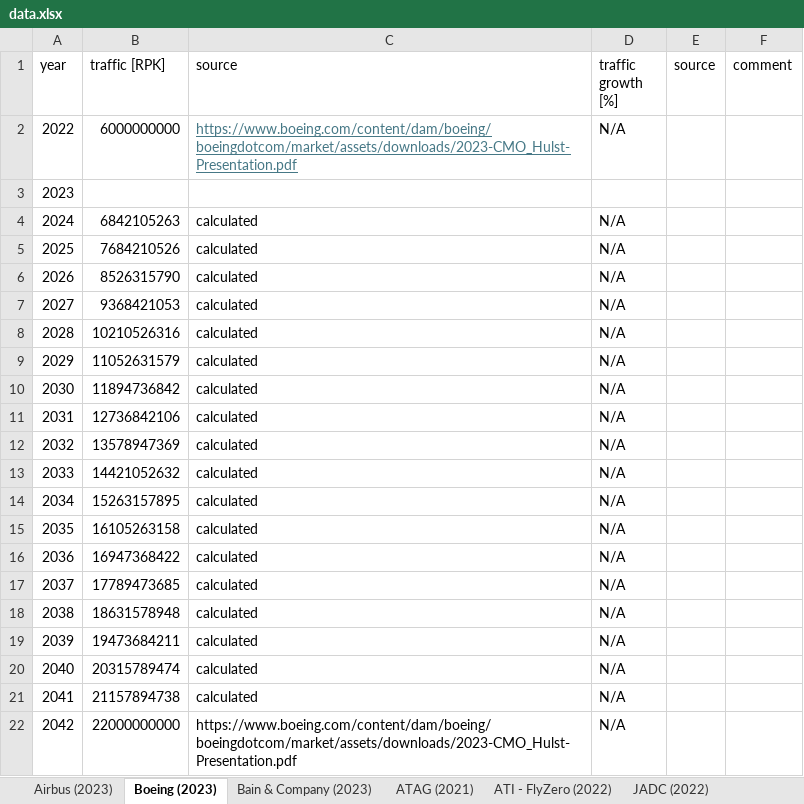
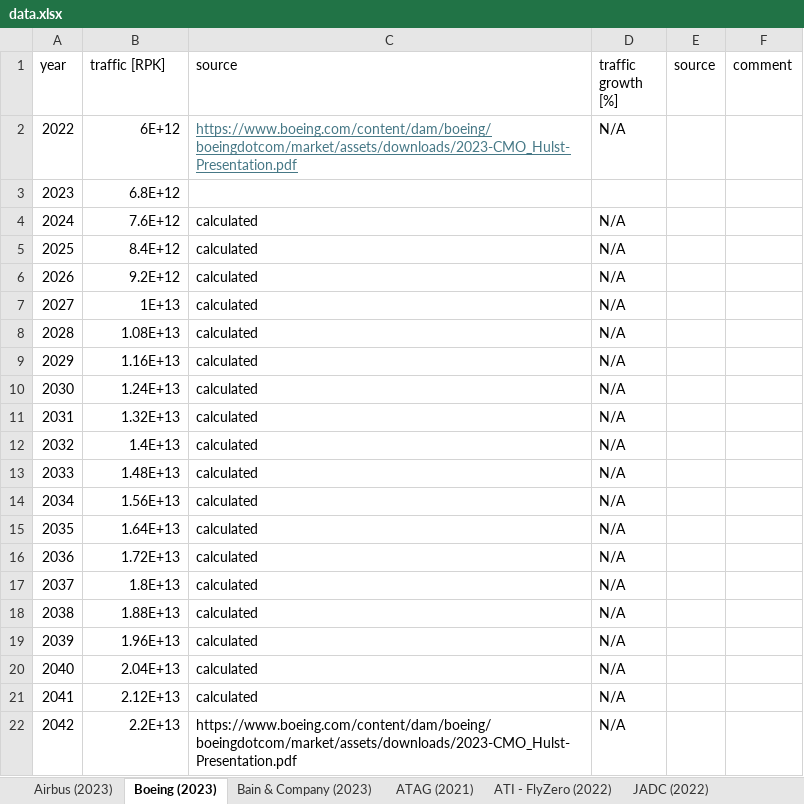
Before and after one commit to sustainableaviation/demand, an Excel workbook: figures/forecasts_literature/data/data.xlsx, sheet Boeing (2023), drawn as a sheet; values as stored, in another font and other column widths than the file's, no borders; the diff names each change by its address in the sheet, - before the commit and + after, or states it on an @@ line.

```diff
--- a/figures/forecasts_literature/data/data.xlsx (sheet Boeing (2023))
+++ b/figures/forecasts_literature/data/data.xlsx (sheet Boeing (2023))
-B2 (traffic [RPK]): 6000000000
+B2 (traffic [RPK]): 6E+12
-B3 (traffic [RPK]): (empty)
+B3 (traffic [RPK]): 6.8E+12
-B4 (traffic [RPK]): 6842105263
+B4 (traffic [RPK]): 7.6E+12
-B5 (traffic [RPK]): 7684210526
+B5 (traffic [RPK]): 8.4E+12
-B6 (traffic [RPK]): 8526315790
+B6 (traffic [RPK]): 9.2E+12
-B7 (traffic [RPK]): 9368421053
+B7 (traffic [RPK]): 1E+13
-B8 (traffic [RPK]): 10210526316
+B8 (traffic [RPK]): 1.08E+13
-B9 (traffic [RPK]): 11052631579
+B9 (traffic [RPK]): 1.16E+13
-B10 (traffic [RPK]): 11894736842
+B10 (traffic [RPK]): 1.24E+13
-B11 (traffic [RPK]): 12736842106
+B11 (traffic [RPK]): 1.32E+13
-B12 (traffic [RPK]): 13578947369
+B12 (traffic [RPK]): 1.4E+13
-B13 (traffic [RPK]): 14421052632
+B13 (traffic [RPK]): 1.48E+13
-B14 (traffic [RPK]): 15263157895
+B14 (traffic [RPK]): 1.56E+13
-B15 (traffic [RPK]): 16105263158
+B15 (traffic [RPK]): 1.64E+13
-B16 (traffic [RPK]): 16947368422
+B16 (traffic [RPK]): 1.72E+13
-B17 (traffic [RPK]): 17789473685
+B17 (traffic [RPK]): 1.8E+13
-B18 (traffic [RPK]): 18631578948
+B18 (traffic [RPK]): 1.88E+13
-B19 (traffic [RPK]): 19473684211
+B19 (traffic [RPK]): 1.96E+13
-B20 (traffic [RPK]): 20315789474
+B20 (traffic [RPK]): 2.04E+13
-B21 (traffic [RPK]): 21157894738
+B21 (traffic [RPK]): 2.12E+13
-B22 (traffic [RPK]): 22000000000
+B22 (traffic [RPK]): 2.2E+13
```
Also changed, not shown: sheet ATAG (2021), sheet ATI - FlyZero (2022), sheet JADC (2022), sheet Airbus (2023), sheet Real numbers IATA, sheet Bain & Company (2023), other sheet tabs, formulas that keep their value, 2 other files.
